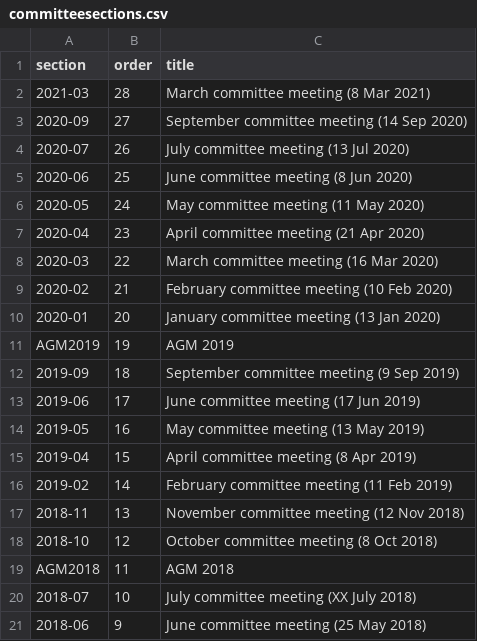
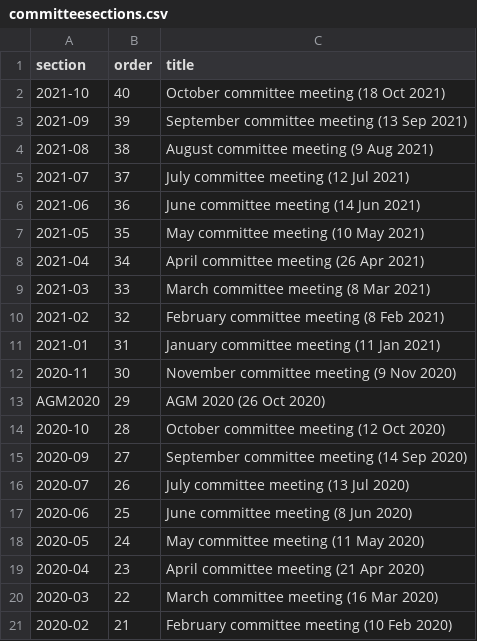
Before and after one commit to BYFC/BYFC.github.io, a CSV file: _data/committeesections.csv, drawn as a sheet; only a part is shown; the shorter side is filled out with more unchanged rows.

```diff
--- a/_data/committeesections.csv
+++ b/_data/committeesections.csv
@@ -1,3 +1,15 @@
 "section","order","title"
-"2021-03",28,"March committee meeting (8 Mar 2021)"
+"2021-10",40,"October committee meeting (18 Oct 2021)"
+"2021-09",39,"September committee meeting (13 Sep 2021)"
+"2021-08",38,"August committee meeting (9 Aug 2021)"
+"2021-07",37,"July committee meeting (12 Jul 2021)"
+"2021-06",36,"June committee meeting (14 Jun 2021)"
+"2021-05",35,"May committee meeting (10 May 2021)"
+"2021-04",34,"April committee meeting (26 Apr 2021)"
+"2021-03",33,"March committee meeting (8 Mar 2021)"
+"2021-02",32,"February committee meeting (8 Feb 2021)"
+"2021-01",31,"January committee meeting (11 Jan 2021)"
+"2020-11",30,"November committee meeting (9 Nov 2020)"
+"AGM2020",29,"AGM 2020 (26 Oct 2020)"
+"2020-10",28,"October committee meeting (12 Oct 2020)"
 "2020-09",27,"September committee meeting (14 Sep 2020)"
```
Also changed, not shown: _data/committee.csv.
